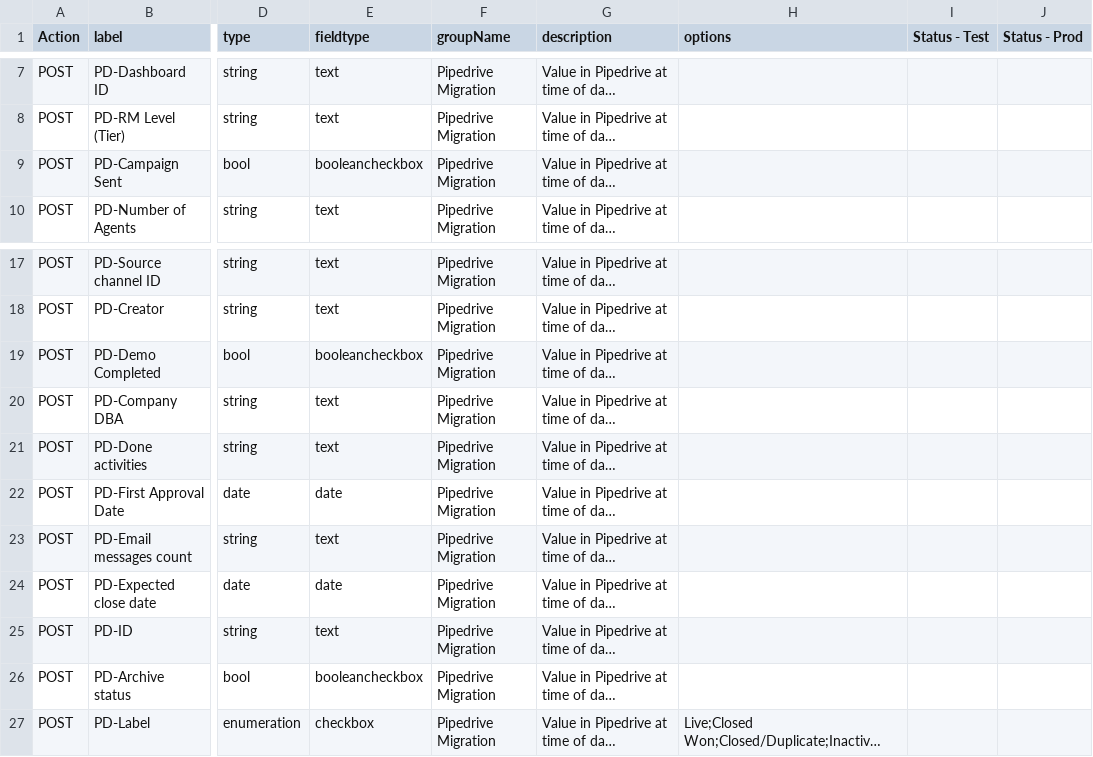
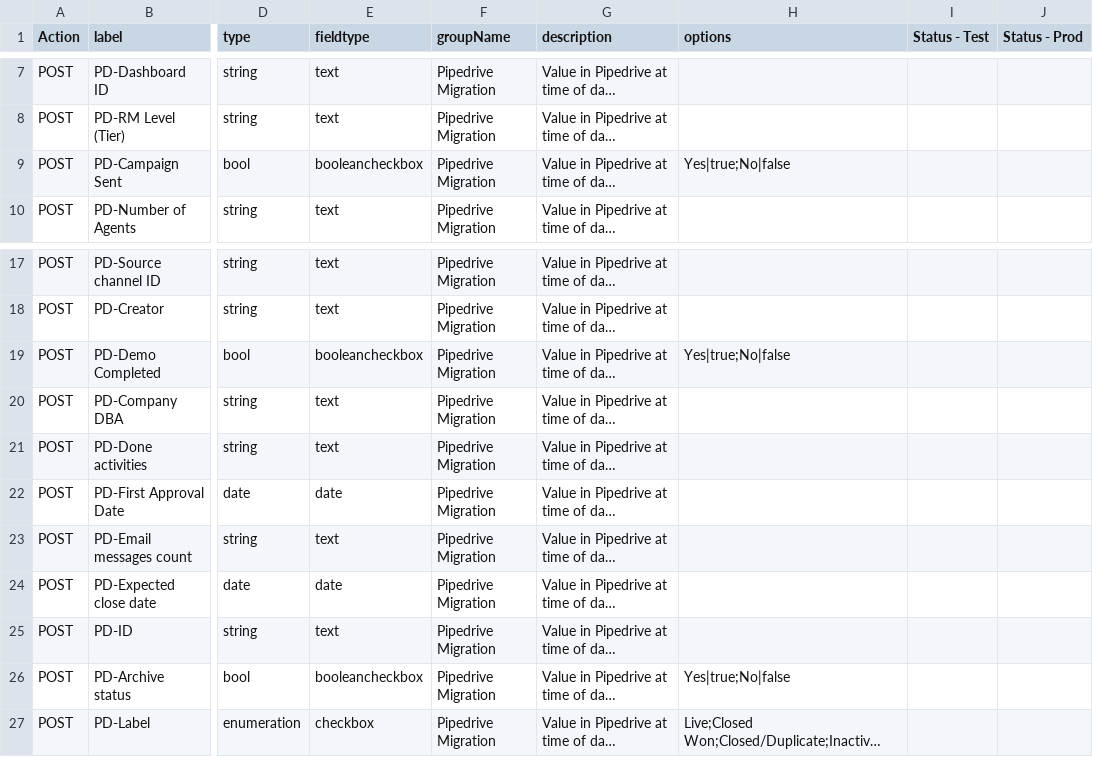
Before and after one commit to litcorp-admin/maverick-payments, a CSV file: data_files/WIP [Maverick] Property _ Integration Mapping - API - Deal Properties.csv, drawn as a sheet; only a part is shown, gaps mark what is left out; long unchanged cells end in …; the diff names each change by its address in the sheet, - before the commit and + after, or states it on an @@ line.

```diff
--- a/data_files/WIP [Maverick] Property _ Integration Mapping - API - Deal Properties.csv
+++ b/data_files/WIP [Maverick] Property _ Integration Mapping - API - Deal Properties.csv
-H9 (options): (empty)
+H9 (options): Yes|true;No|false
-H19 (options): (empty)
+H19 (options): Yes|true;No|false
-H26 (options): (empty)
+H26 (options): Yes|true;No|false
```
Also changed, not shown: data_files/WIP [Maverick] Property _ Integration Mapping - API - Contact Properties.csv, data_files/WIP [Maverick] Property _ Integration Mapping - API - Lead Properties.csv, 7 other files.
